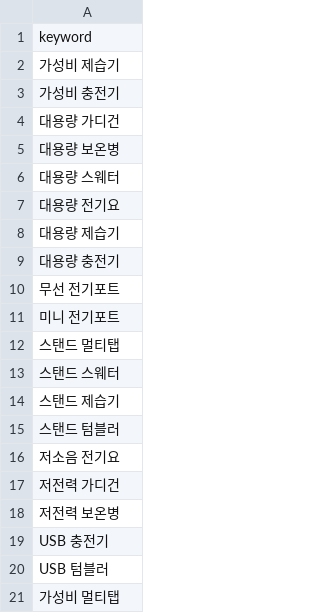
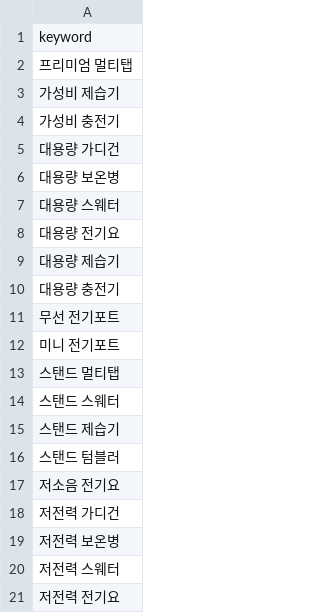
Before and after one commit to hayan-web/gpt-blog-auto, a CSV file: golden_shopping_keywords.csv, drawn as a sheet.

```diff
--- a/golden_shopping_keywords.csv
+++ b/golden_shopping_keywords.csv
@@ -1,2 +1,3 @@
 keyword
+프리미엄 멀티탭
 가성비 제습기
@@ -18,4 +19,3 @@ keyword
 저전력 보온병
-USB 충전기
-USB 텀블러
-가성비 멀티탭
+저전력 스웨터
+저전력 전기요
```
Also changed, not shown: keywords_general.csv, keywords_shopping.csv.
